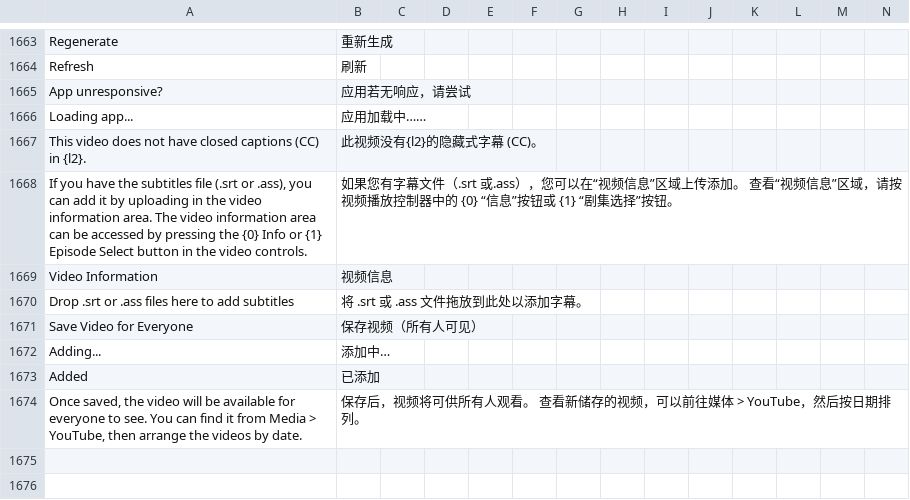
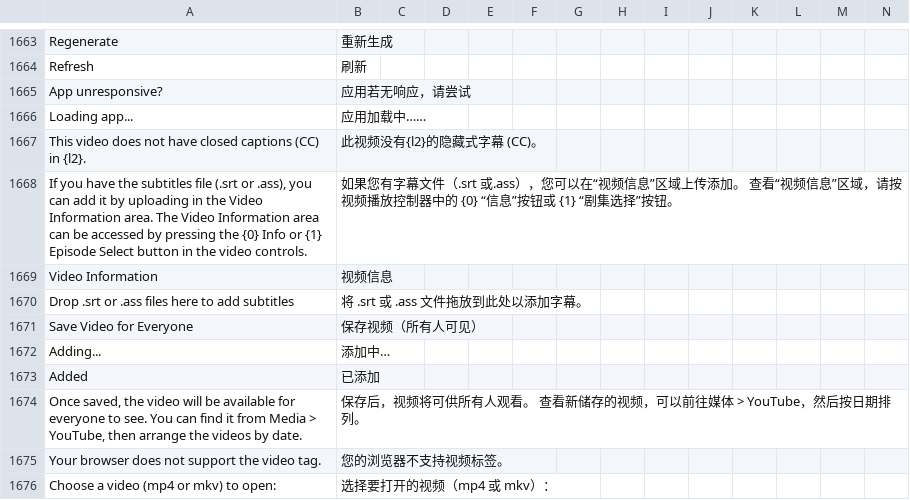
Before and after one commit to jaguar-person/zero-to-hero-nuxt, a CSV file: lib/translations.csv, drawn as a sheet; only a part is shown, gaps mark what is left out; rows hold the shown columns only; the diff names each change by its address in the sheet, - before the commit and + after, or states it on an @@ line.

Commit message:
Improve interface for bring your own video

```diff
--- a/lib/translations.csv
+++ b/lib/translations.csv
-A1668: …in the video information area. The video information area can…
+A1668: …in the Video Information area. The Video Information area can…
+row 1675: Your browser does not support the video tag. | 您的浏览器不支持视频标签。
+row 1676: Choose a video (mp4 or mkv) to open: | 选择要打开的视频（mp4 或 mkv）：
```
Also changed, not shown: 7 other files.
